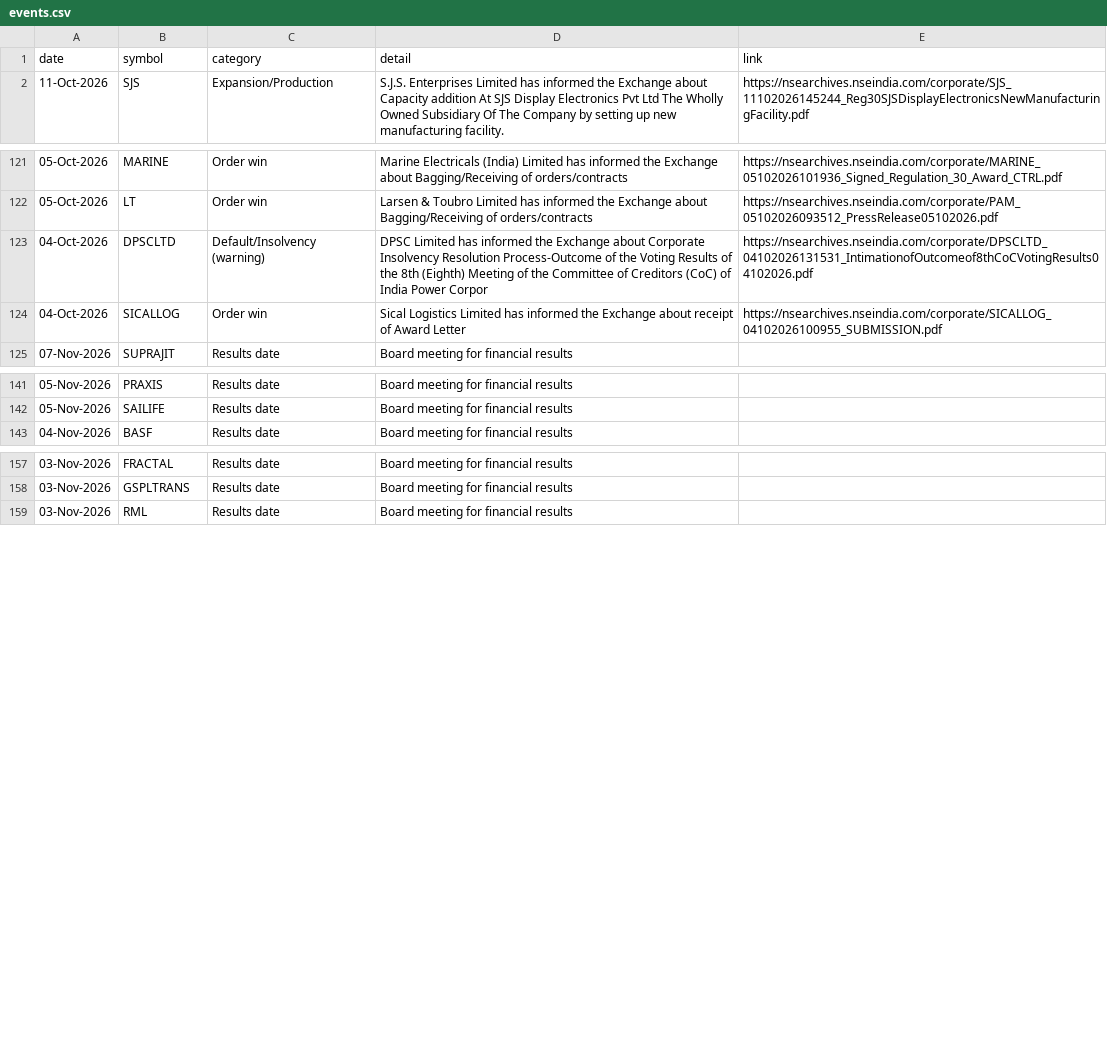
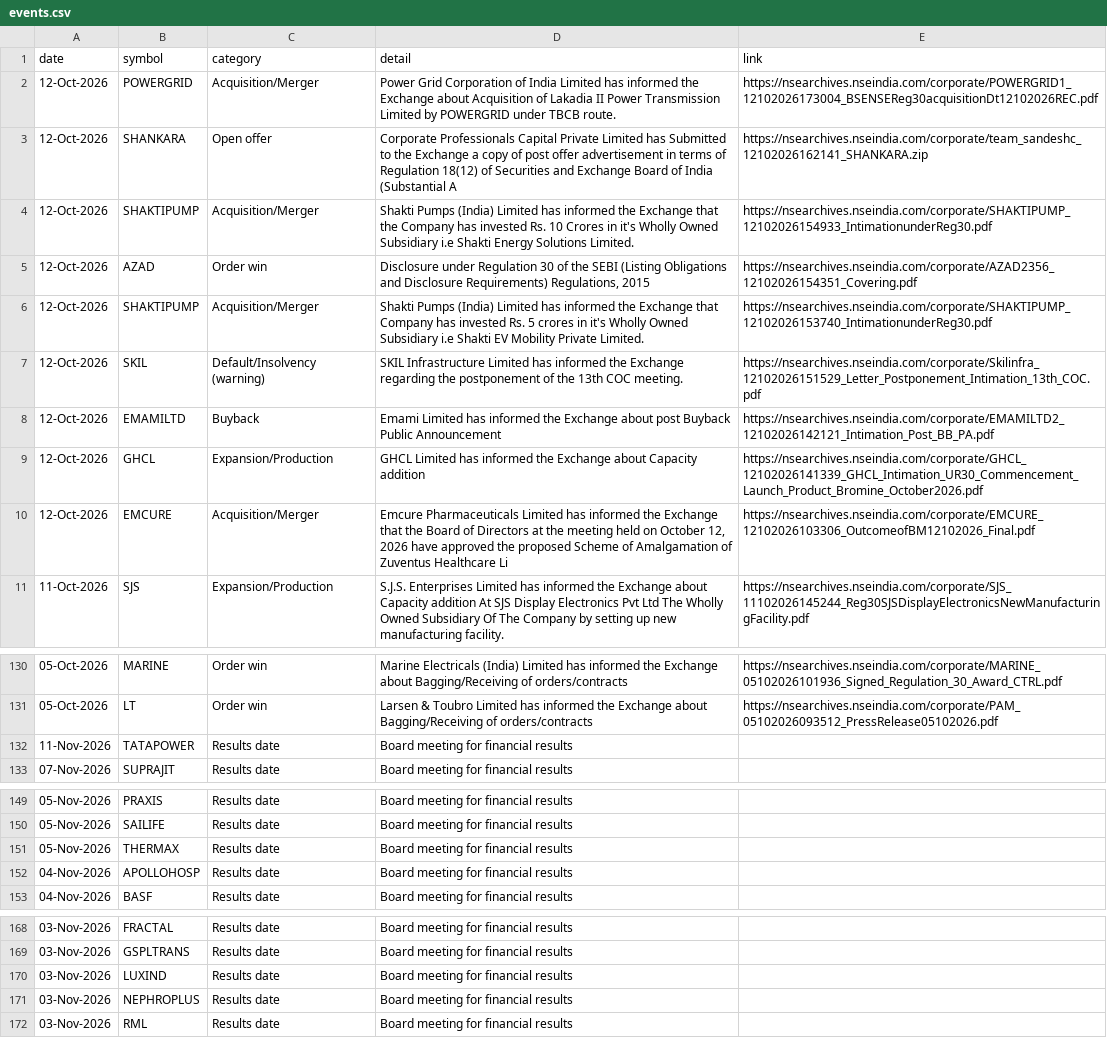
Before and after one commit to Venkey-stocks/stock-radar, a CSV file: data/events.csv, drawn as a sheet; only a part is shown, gaps mark what is left out; the diff covers the shown part only.

```diff
--- a/data/events.csv
+++ b/data/events.csv
@@ -1,2 +1,11 @@
 date,symbol,category,detail,link
+12-Oct-2026,POWERGRID,Acquisition/Merger,Power Grid Corporation of India Limited has informed the Exchange about Acquisition of Lakadia II Power Transmission Limited by POWERGRID under TBCB route.,https://nsearchives.nseindia.com/corporate/POWERGRID1_12102026173004_BSENSEReg30acquisitionDt12102026REC.pdf
+12-Oct-2026,SHANKARA,Open offer, Corporate Professionals Capital Private Limited has Submitted to the Exchange a copy of post offer advertisement in terms of Regulation 18(12) of Securities and Exchange Board of India (Substantial A,https://nsearchives.nseindia.com/corporate/team_sandeshc_12102026162141_SHANKARA.zip
+12-Oct-2026,SHAKTIPUMP,Acquisition/Merger,Shakti Pumps (India) Limited has informed the Exchange that the Company has invested Rs. 10 Crores in it's Wholly Owned Subsidiary i.e Shakti Energy Solutions Limited.,https://nsearchives.nseindia.com/corporate/SHAKTIPUMP_12102026154933_IntimationunderReg30.pdf
+12-Oct-2026,AZAD,Order win,"Disclosure under Regulation 30 of the SEBI (Listing Obligations and Disclosure Requirements) Regulations, 2015",https://nsearchives.nseindia.com/corporate/AZAD2356_12102026154351_Covering.pdf
+12-Oct-2026,SHAKTIPUMP,Acquisition/Merger,Shakti Pumps (India) Limited has informed the Exchange that Company has invested Rs. 5 crores in it's Wholly Owned Subsidiary i.e Shakti EV Mobility Private Limited.,https://nsearchives.nseindia.com/corporate/SHAKTIPUMP_12102026153740_IntimationunderReg30.pdf
+12-Oct-2026,SKIL,Default/Insolvency (warning),SKIL Infrastructure Limited has informed the Exchange regarding the postponement of the 13th COC meeting.,https://nsearchives.nseindia.com/corporate/Skilinfra_12102026151529_Letter_Postponement_Intimation_13th_COC.pdf
+12-Oct-2026,EMAMILTD,Buyback,Emami Limited has informed the Exchange about post Buyback Public Announcement,https://nsearchives.nseindia.com/corporate/EMAMILTD2_12102026142121_Intimation_Post_BB_PA.pdf
+12-Oct-2026,GHCL,Expansion/Production,GHCL Limited has informed the Exchange about Capacity addition,https://nsearchives.nseindia.com/corporate/GHCL_12102026141339_GHCL_Intimation_UR30_Commencement_Launch_Product_Bromine_October2026.pdf
+12-Oct-2026,EMCURE,Acquisition/Merger,"Emcure Pharmaceuticals Limited has informed the Exchange that the Board of Directors at the meeting held on October 12, 2026 have approved the proposed Scheme of Amalgamation of Zuventus Healthcare Li",https://nsearchives.nseindia.com/corporate/EMCURE_12102026103306_OutcomeofBM12102026_Final.pdf
 11-Oct-2026,SJS,Expansion/Production,S.J.S. Enterprises Limited has informed the Exchange about Capacity addition At SJS Display Electronics Pvt Ltd The Wholly Owned Subsidiary Of The Company by setting up new manufacturing facility.,https://nsearchives.nseindia.com/corporate/SJS_11102026145244_Reg30SJSDisplayElectronicsNewManufacturingFacility.pdf
@@ -122,4 +131,3 @@ date,symbol,category,detail,link
 05-Oct-2026,LT,Order win,Larsen & Toubro Limited has informed the Exchange about Bagging/Receiving of orders/contracts,https://nsearchives.nseindia.com/corporate/PAM_05102026093512_PressRelease05102026.pdf
-04-Oct-2026,DPSCLTD,Default/Insolvency (warning),DPSC Limited has informed the Exchange about Corporate Insolvency Resolution Process-Outcome of the Voting Results of the 8th (Eighth) Meeting of the Committee of Creditors (CoC) of India Power Corpor,https://nsearchives.nseindia.com/corporate/DPSCLTD_04102026131531_IntimationofOutcomeof8thCoCVotingResults04102026.pdf
-04-Oct-2026,SICALLOG,Order win,Sical Logistics Limited has informed the Exchange about receipt of Award Letter,https://nsearchives.nseindia.com/corporate/SICALLOG_04102026100955_SUBMISSION.pdf
+11-Nov-2026,TATAPOWER,Results date,Board meeting for financial results,
 07-Nov-2026,SUPRAJIT,Results date,Board meeting for financial results,
@@ -142,2 +150,4 @@ date,symbol,category,detail,link
 05-Nov-2026,SAILIFE,Results date,Board meeting for financial results,
+05-Nov-2026,THERMAX,Results date,Board meeting for financial results,
+04-Nov-2026,APOLLOHOSP,Results date,Board meeting for financial results,
 04-Nov-2026,BASF,Results date,Board meeting for financial results,
@@ -158,2 +169,4 @@ date,symbol,category,detail,link
 03-Nov-2026,GSPLTRANS,Results date,Board meeting for financial results,
+03-Nov-2026,LUXIND,Results date,Board meeting for financial results,
+03-Nov-2026,NEPHROPLUS,Results date,Board meeting for financial results,
 03-Nov-2026,RML,Results date,Board meeting for financial results,
```
Also changed, not shown: 31 added rows elsewhere in this file, data/miss_report.csv, data/newlistings.csv, 17 other files.
